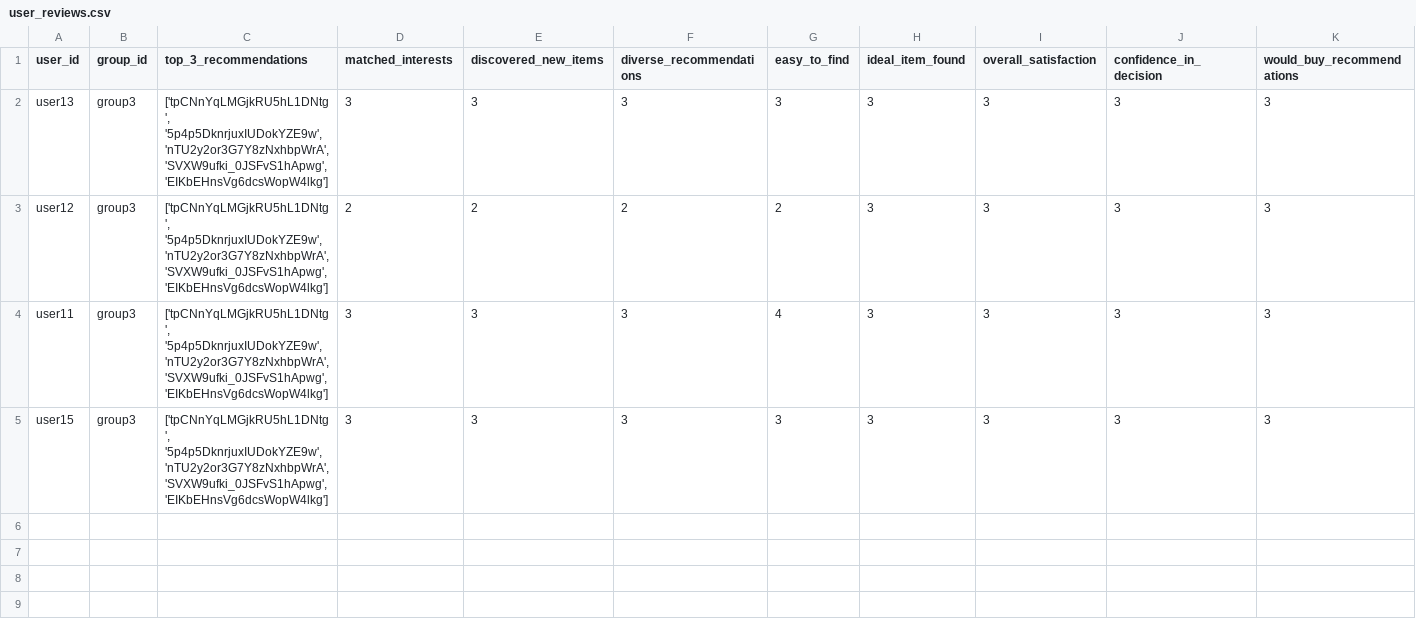
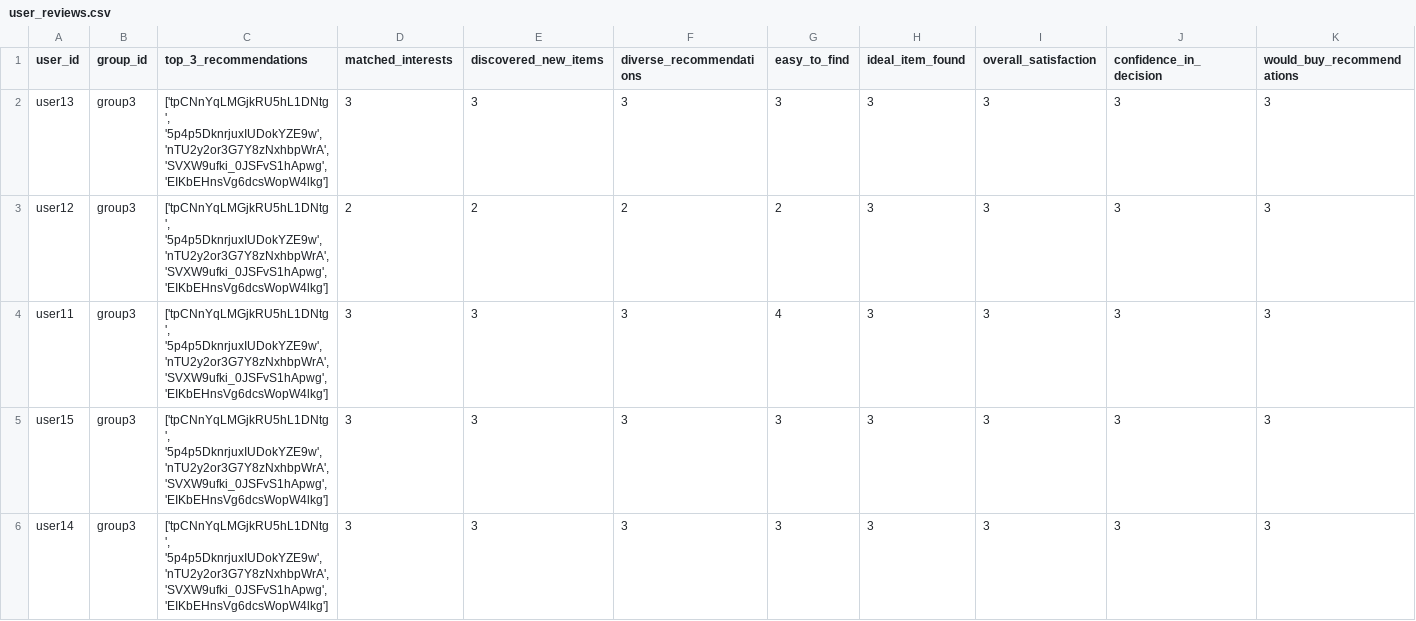
Before and after one commit to demondeployer7/dss, a CSV file: user_reviews.csv, drawn as a sheet; only a part is shown; rows hold the shown columns only; the diff names each change by its address in the sheet, - before the commit and + after, or states it on an @@ line.

Commit message:
Update user_reviews.csv via Streamlit app

```diff
--- a/user_reviews.csv
+++ b/user_reviews.csv
+row 6: user14 | group3 | ['tpCNnYqLMGjkRU5hL1DNtg', '5p4p5DknrjuxIUDokYZE9w', 'nTU2y2or3G7Y8zNxhbpWrA', 'SVXW9ufki_0JSFvS1hApwg', 'EIKbEHnsVg6dcsWopW4lkg'] | 3 | 3 | 3 | 3 | 3 | 3 | 3 | 3
```
